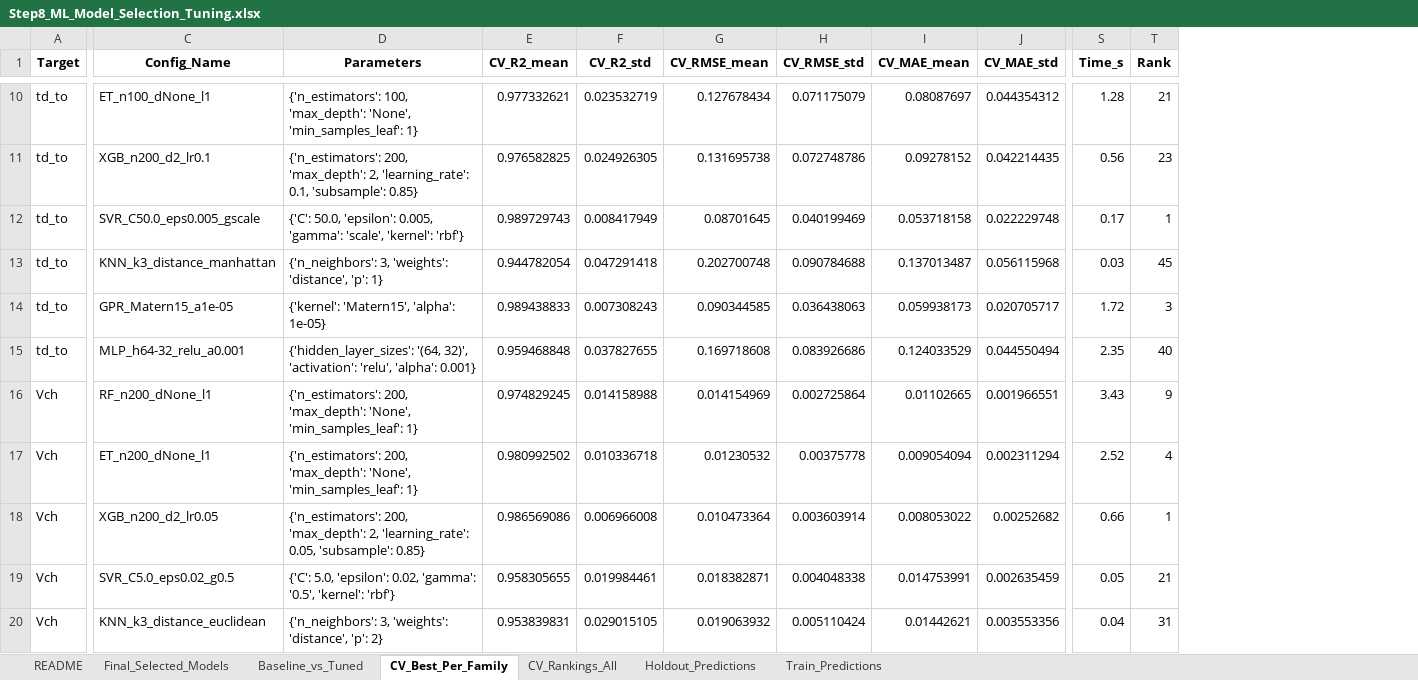
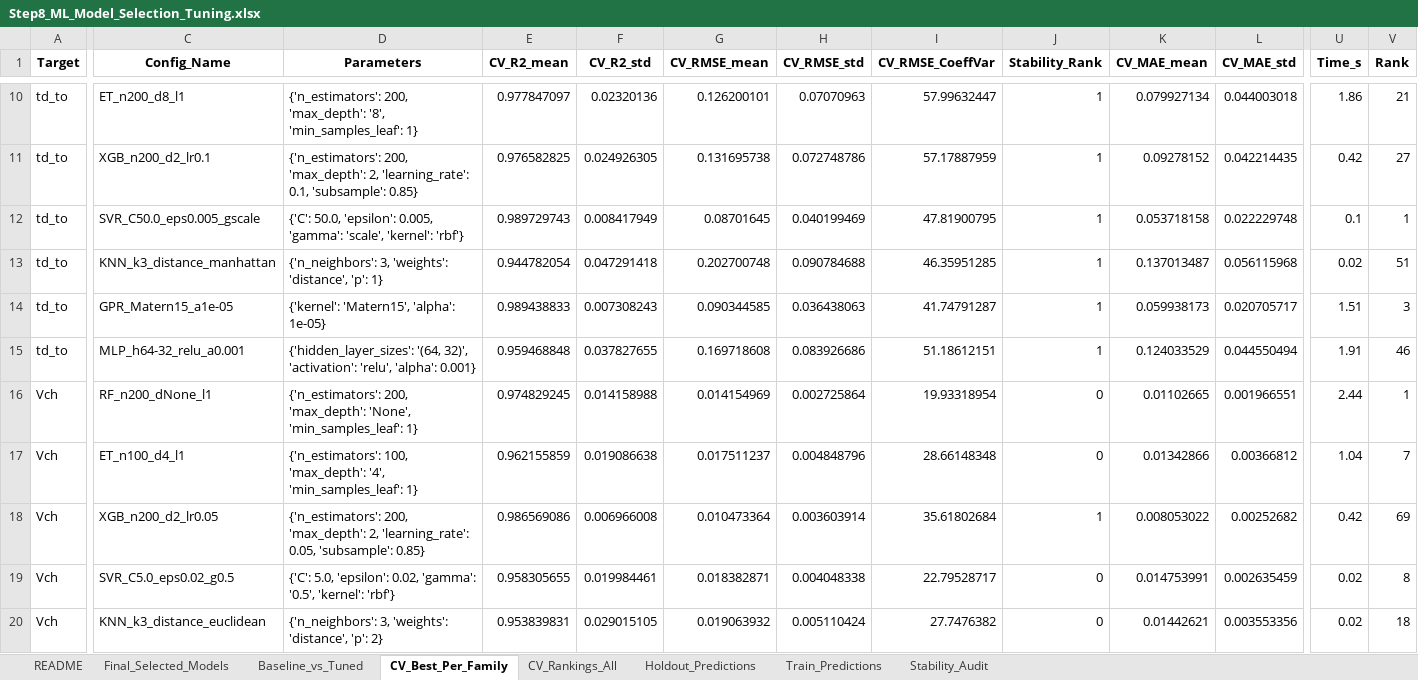
Before and after one commit to sravansudeep/Final_Year_Project, an Excel workbook: STEP2_ML/Step8_ML_Model_Selection_Tuning.xlsx, sheet CV_Best_Per_Family, drawn as a sheet; only a part is shown, gaps mark what is left out; values as stored, in another font and other column widths than the file's, no borders; removed rows and columns are numbered as before the commit, all else as after; rows hold the shown columns only; the diff covers the shown part only; the diff names each change by its address in the sheet, - before the commit and + after, or states it on an @@ line.

```diff
--- a/STEP2_ML/Step8_ML_Model_Selection_Tuning.xlsx (sheet CV_Best_Per_Family)
+++ b/STEP2_ML/Step8_ML_Model_Selection_Tuning.xlsx (sheet CV_Best_Per_Family)
+sheet tab: Stability_Audit
+column I (CV_RMSE_CoeffVar), rows 10-16: 57.99632447 | 57.17887959 | 47.81900795 | 46.35951285 | 41.74791287 | 51.18612151 | 19.93318954; rows 18-20: 35.61802684 | 22.79528717 | 27.7476382
+column J (Stability_Rank), rows 10-16: 1 | 1 | 1 | 1 | 1 | 1 | 0; rows 18-20: 1 | 0 | 0
-C10 (Config_Name): ET_n100_dNone_l1
+C10 (Config_Name): ET_n200_d8_l1
-D10 (Parameters): {'n_estimators': 100, 'max_depth': 'None', 'min_samples_leaf': 1}
+D10 (Parameters): {'n_estimators': 200, 'max_depth': '8', 'min_samples_leaf': 1}
-E10 (CV_R2_mean): 0.977332621
+E10 (CV_R2_mean): 0.977847097
-F10 (CV_R2_std): 0.023532719
+F10 (CV_R2_std): 0.02320136
-G10 (CV_RMSE_mean): 0.127678434
+G10 (CV_RMSE_mean): 0.126200101
-H10 (CV_RMSE_std): 0.071175079
+H10 (CV_RMSE_std): 0.07070963
-K10 (CV_MAE_mean): 0.08087697
+K10 (CV_MAE_mean): 0.079927134
-L10 (CV_MAE_std): 0.044354312
+L10 (CV_MAE_std): 0.044003018
-U10 (Time_s): 1.28
+U10 (Time_s): 1.86
-U11 (Time_s): 0.56
+U11 (Time_s): 0.42
-V11 (Rank): 23
+V11 (Rank): 27
-U12 (Time_s): 0.17
+U12 (Time_s): 0.1
-U13 (Time_s): 0.03
+U13 (Time_s): 0.02
-V13 (Rank): 45
+V13 (Rank): 51
-U14 (Time_s): 1.72
+U14 (Time_s): 1.51
-U15 (Time_s): 2.35
+U15 (Time_s): 1.91
-V15 (Rank): 40
+V15 (Rank): 46
-U16 (Time_s): 3.43
+U16 (Time_s): 2.44
-V16 (Rank): 9
+V16 (Rank): 1
-row 17: Vch | ET_n200_dNone_l1 | {'n_estimators': 200, 'max_depth': 'None', 'min_samples_leaf': 1} | 0.980992502 | 0.010336718 | 0.01230532 | 0.00375778 | 0.009054094 | 0.002311294 | 2.52 | 4
+row 17: Vch | ET_n100_d4_l1 | {'n_estimators': 100, 'max_depth': '4', 'min_samples_leaf': 1} | 0.962155859 | 0.019086638 | 0.017511237 | 0.004848796 | 28.66148348 | 0 | 0.01342866 | 0.00366812 | 1.04 | 7
-U18 (Time_s): 0.66
+U18 (Time_s): 0.42
-V18 (Rank): 1
+V18 (Rank): 69
-U19 (Time_s): 0.05
+U19 (Time_s): 0.02
-V19 (Rank): 21
+V19 (Rank): 8
-U20 (Time_s): 0.04
+U20 (Time_s): 0.02
-V20 (Rank): 31
+V20 (Rank): 18
```
Also changed, not shown: 1 added row, 1 removed row and 37 edited cells elsewhere in this sheet, sheet CV_Rankings_All, sheet Train_Predictions, sheet Holdout_Predictions, sheet Final_Selected_Models, sheet Baseline_vs_Tuned, sheet README, STEP2_ML/Step6_ML_Data_Preparation.xlsx, STEP2_ML/Step7_ML_Baseline_Regression.xlsx, 5 other files.
